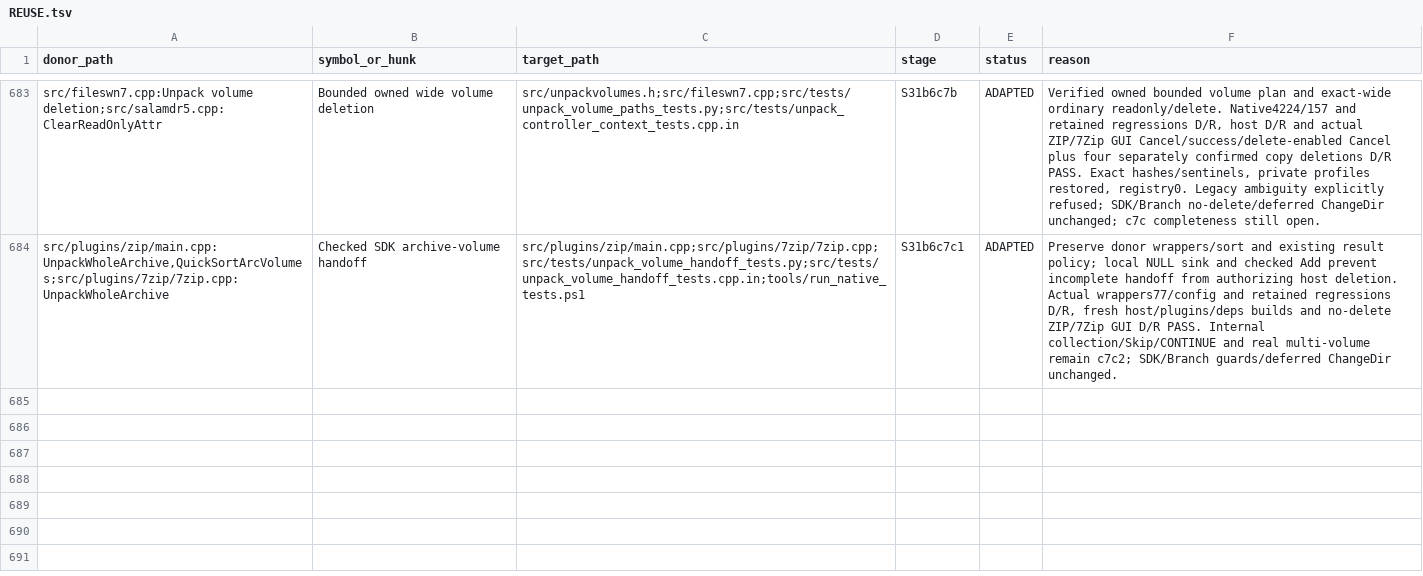
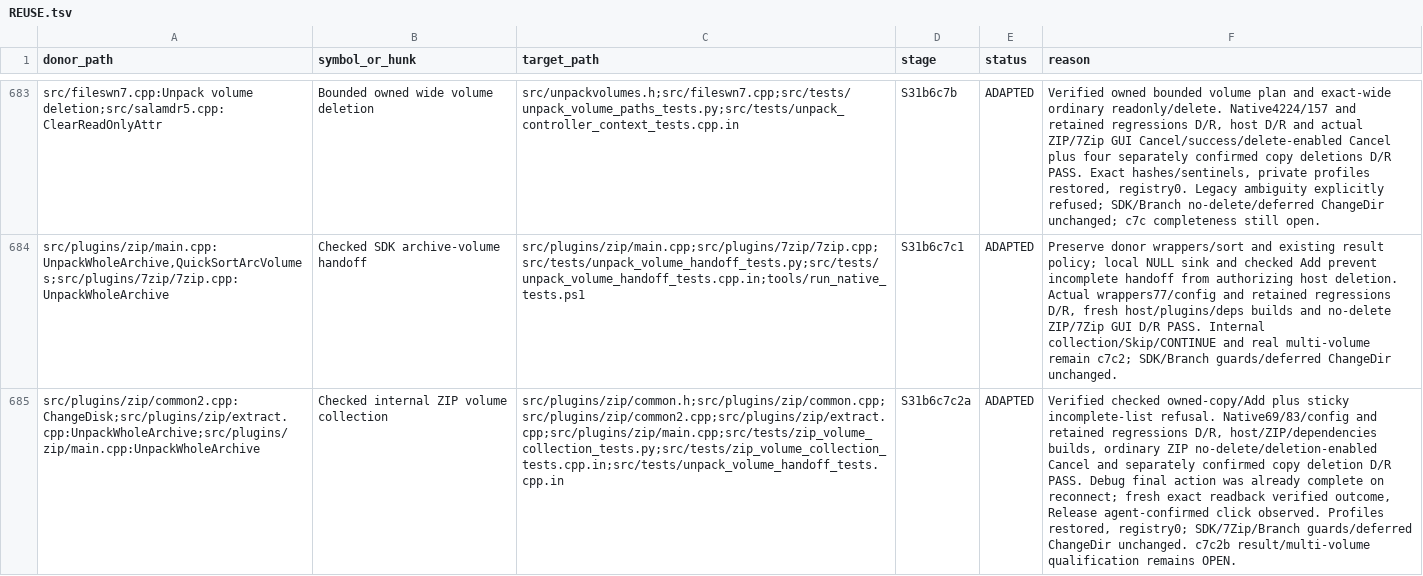
Before and after one commit to majklvi/salamander, a TSV file: doc/branch-view-port/REUSE.tsv, drawn as a sheet; only a part is shown, gaps mark what is left out; the diff names each change by its address in the sheet, - before the commit and + after, or states it on an @@ line.

Commit message:
Reject incomplete internal ZIP archive-volume collections
Check copied volume names and array insertion at both ZIP discovery sites.
Keep a sticky collection-failure flag and reject handoff before sorting if an
inner extraction path clears its error. Preserve no-list extraction behavior.

Add native allocation/ownership and actual-wrapper regression coverage; record
Debug/Release host and ZIP builds, ordinary extraction, cancellation and confirmed
owned-copy deletion outcomes. Branch deletion admission remains unchanged.

Source-PR: KRtkovo-eu-AI/salamander#769
Source-Commit: 47661e92d4b3cbe5bb593ae3d75a3f1f698ef413
Port-Step: S31b6c7c2a

```diff
--- a/doc/branch-view-port/REUSE.tsv
+++ b/doc/branch-view-port/REUSE.tsv
+row 685: src/plugins/zip/common2.cpp:ChangeDisk;src/plugins/zip/extract.cpp:UnpackWholeArchive;src/plugins/zip/main.cpp:UnpackWholeArchive | Checked internal ZIP volume collection | src/plugins/zip/common.h;src/plugins/zip/common.cpp;src/plugins/zip/common2.cpp;src/plugins/zip/extract.cpp;src/plugins/zip/main.cpp;src/tests/zip_volume_collection_tests.py;src/tests/zip_volume_collection_tests.cpp.in;src/tests/unpack_volume_handoff_tests.cpp.in | S31b6c7c2a | ADAPTED | Verified checked owned-copy/Add plus sticky incomplete-list refusal. Native69/83/config and retained regressions D/R, host/ZIP/dependencies builds, ordinary ZIP no-delete/deletion-enabled Cancel and separately confirmed copy deletion D/R PASS. Debug final action was already complete on reconnect; fresh exact readback verified outcome, Release agent-confirmed click observed. Profiles restored, registry0; SDK/7Zip/Branch guards/deferred ChangeDir unchanged. c7c2b result/multi-volume qualification remains OPEN.
```
Also changed, not shown: 14 other files.
